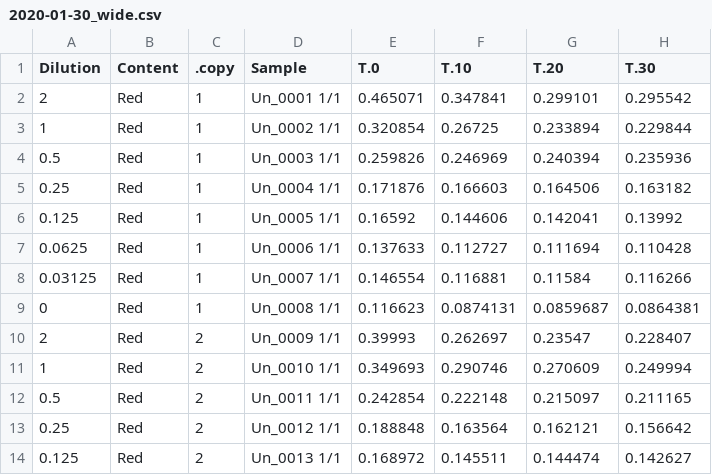
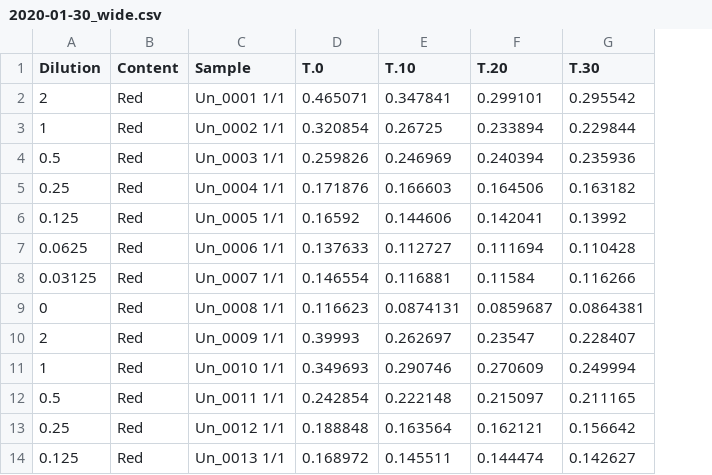
Before and after one commit to MichielNoback/davur2_gitbook, a CSV file: data/varioscan/2020-01-30_wide.csv, drawn as a sheet; only a part is shown; the diff names each change by its address in the sheet, - before the commit and + after, or states it on an @@ line.

```diff
--- a/data/varioscan/2020-01-30_wide.csv
+++ b/data/varioscan/2020-01-30_wide.csv
-column C (.copy), rows 2-14: 1 | 1 | 1 | 1 | 1 | 1 | 1 | 1 | 2 | 2 | 2 | 2 | 2
```
Also changed, not shown: 6 other files.
